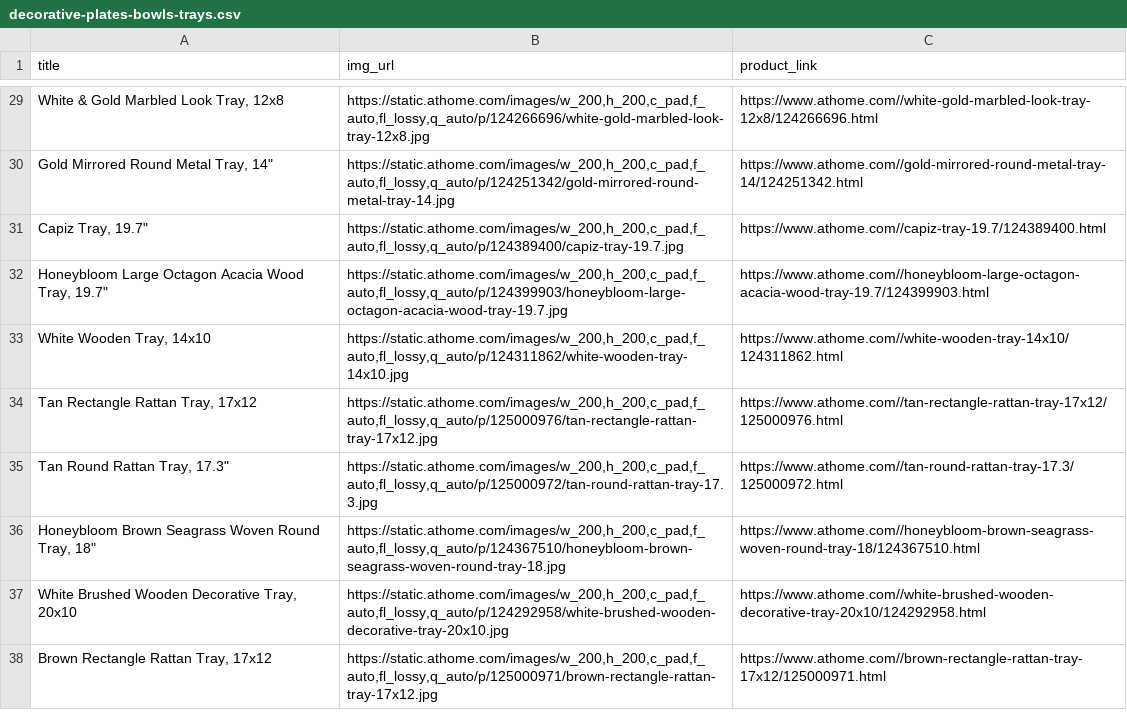
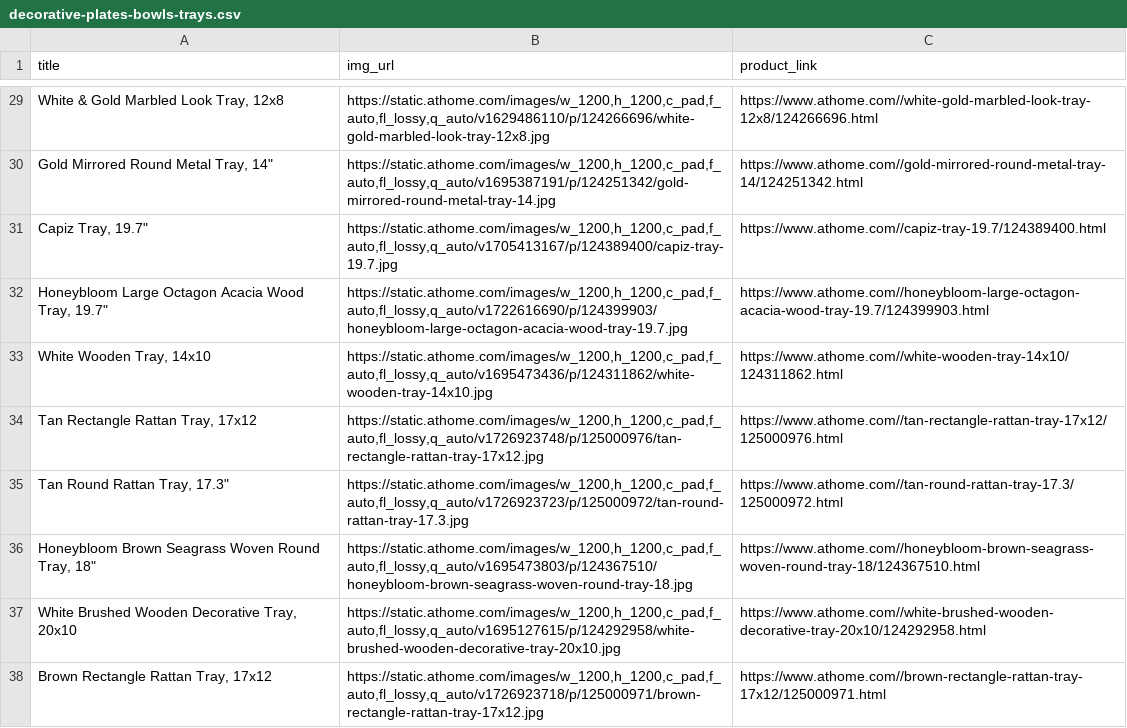
Before and after one commit to Ebony59/hongfan_imagegen, a CSV file: data/athome/decorative-plates-bowls-trays.csv, drawn as a sheet; only a part is shown, gaps mark what is left out; the diff covers the shown part only; the diff names each change by its address in the sheet, - before the commit and + after, or states it on an @@ line.

```diff
--- a/data/athome/decorative-plates-bowls-trays.csv
+++ b/data/athome/decorative-plates-bowls-trays.csv
-B29 (img_url): https://static.athome.com/images/w_200,h_200,c_pad,f_auto,fl_lossy,q_auto/p/124266696/white-gold-marbled-look-tray-12x8.jpg
+B29 (img_url): https://static.athome.com/images/w_1200,h_1200,c_pad,f_auto,fl_lossy,q_auto/v1629486110/p/124266696/white-gold-marbled-look-tray-12x8.jpg
-B30 (img_url): https://static.athome.com/images/w_200,h_200,c_pad,f_auto,fl_lossy,q_auto/p/124251342/gold-mirrored-round-metal-tray-14.jpg
+B30 (img_url): https://static.athome.com/images/w_1200,h_1200,c_pad,f_auto,fl_lossy,q_auto/v1695387191/p/124251342/gold-mirrored-round-metal-tray-14.jpg
-B31 (img_url): https://static.athome.com/images/w_200,h_200,c_pad,f_auto,fl_lossy,q_auto/p/124389400/capiz-tray-19.7.jpg
+B31 (img_url): https://static.athome.com/images/w_1200,h_1200,c_pad,f_auto,fl_lossy,q_auto/v1705413167/p/124389400/capiz-tray-19.7.jpg
-B32 (img_url): https://static.athome.com/images/w_200,h_200,c_pad,f_auto,fl_lossy,q_auto/p/124399903/honeybloom-large-octagon-acacia-wood-tray-19.7.jpg
+B32 (img_url): https://static.athome.com/images/w_1200,h_1200,c_pad,f_auto,fl_lossy,q_auto/v1722616690/p/124399903/honeybloom-large-octagon-acacia-wood-tray-19.7.jpg
-B33 (img_url): https://static.athome.com/images/w_200,h_200,c_pad,f_auto,fl_lossy,q_auto/p/124311862/white-wooden-tray-14x10.jpg
+B33 (img_url): https://static.athome.com/images/w_1200,h_1200,c_pad,f_auto,fl_lossy,q_auto/v1695473436/p/124311862/white-wooden-tray-14x10.jpg
-B34 (img_url): https://static.athome.com/images/w_200,h_200,c_pad,f_auto,fl_lossy,q_auto/p/125000976/tan-rectangle-rattan-tray-17x12.jpg
+B34 (img_url): https://static.athome.com/images/w_1200,h_1200,c_pad,f_auto,fl_lossy,q_auto/v1726923748/p/125000976/tan-rectangle-rattan-tray-17x12.jpg
-B35 (img_url): https://static.athome.com/images/w_200,h_200,c_pad,f_auto,fl_lossy,q_auto/p/125000972/tan-round-rattan-tray-17.3.jpg
+B35 (img_url): https://static.athome.com/images/w_1200,h_1200,c_pad,f_auto,fl_lossy,q_auto/v1726923723/p/125000972/tan-round-rattan-tray-17.3.jpg
-B36 (img_url): https://static.athome.com/images/w_200,h_200,c_pad,f_auto,fl_lossy,q_auto/p/124367510/honeybloom-brown-seagrass-woven-round-tray-18.jpg
+B36 (img_url): https://static.athome.com/images/w_1200,h_1200,c_pad,f_auto,fl_lossy,q_auto/v1695473803/p/124367510/honeybloom-brown-seagrass-woven-round-tray-18.jpg
-B37 (img_url): https://static.athome.com/images/w_200,h_200,c_pad,f_auto,fl_lossy,q_auto/p/124292958/white-brushed-wooden-decorative-tray-20x10.jpg
+B37 (img_url): https://static.athome.com/images/w_1200,h_1200,c_pad,f_auto,fl_lossy,q_auto/v1695127615/p/124292958/white-brushed-wooden-decorative-tray-20x10.jpg
-B38 (img_url): https://static.athome.com/images/w_200,h_200,c_pad,f_auto,fl_lossy,q_auto/p/125000971/brown-rectangle-rattan-tray-17x12.jpg
+B38 (img_url): https://static.athome.com/images/w_1200,h_1200,c_pad,f_auto,fl_lossy,q_auto/v1726923718/p/125000971/brown-rectangle-rattan-tray-17x12.jpg
```
Also changed, not shown: 37 edited cells elsewhere in this file, data/athome/outdoor-fountains.csv, data/athome/sculptures-figurines.csv, 4 other files.
